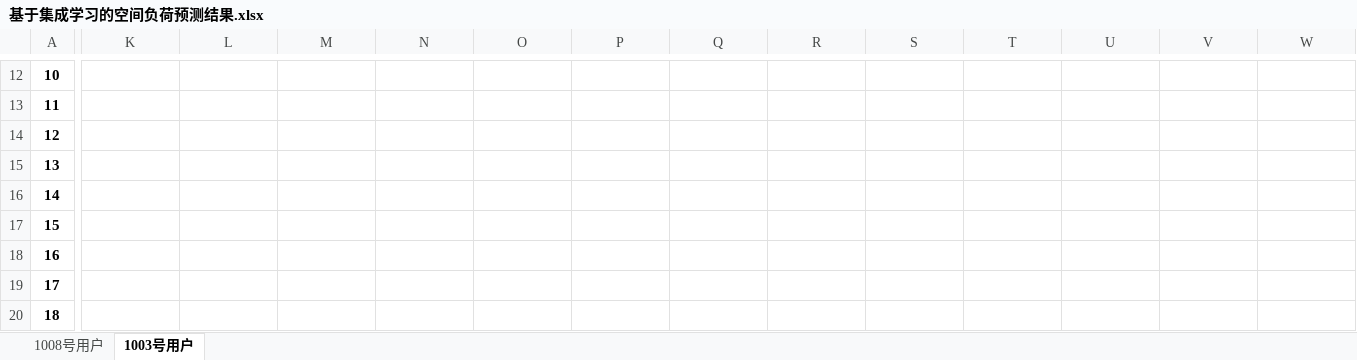
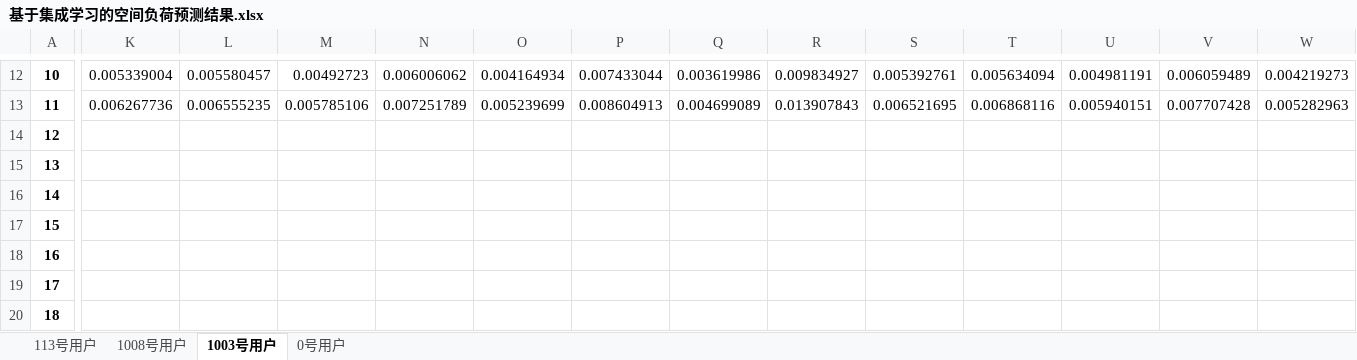
Before and after one commit to PLZ2001/SLF-and-DNP-Considering-ALG, an Excel workbook: 2.基于集成学习的空间负荷预测/基于集成学习的空间负荷预测结果.xlsx, sheet 1003号用户, drawn as a sheet; only a part is shown, gaps mark what is left out; values as stored, in another font and other column widths than the file's, no borders; charts and pictures not drawn; the diff covers the shown part only; the diff names each change by its address in the sheet, - before the commit and + after, or states it on an @@ line.

```diff
--- a/2.基于集成学习的空间负荷预测/基于集成学习的空间负荷预测结果.xlsx (sheet 1003号用户)
+++ b/2.基于集成学习的空间负荷预测/基于集成学习的空间负荷预测结果.xlsx (sheet 1003号用户)
+sheet tab: 113号用户
+sheet tab: 0号用户
-K12: (empty)
+K12: 0.005339004
-L12: (empty)
+L12: 0.005580457
-M12: (empty)
+M12: 0.00492723
-N12: (empty)
+N12: 0.006006062
-O12: (empty)
+O12: 0.004164934
-P12: (empty)
+P12: 0.007433044
-Q12: (empty)
+Q12: 0.003619986
-R12: (empty)
+R12: 0.009834927
-S12: (empty)
+S12: 0.005392761
-T12: (empty)
+T12: 0.005634094
-U12: (empty)
+U12: 0.004981191
-V12: (empty)
+V12: 0.006059489
-W12: (empty)
+W12: 0.004219273
-K13: (empty)
+K13: 0.006267736
-L13: (empty)
+L13: 0.006555235
-M13: (empty)
+M13: 0.005785106
-N13: (empty)
+N13: 0.007251789
-O13: (empty)
+O13: 0.005239699
-P13: (empty)
+P13: 0.008604913
-Q13: (empty)
+Q13: 0.004699089
-R13: (empty)
+R13: 0.013907843
-S13: (empty)
+S13: 0.006521695
-T13: (empty)
+T13: 0.006868116
-U13: (empty)
+U13: 0.005940151
-V13: (empty)
+V13: 0.007707428
-W13: (empty)
+W13: 0.005282963
```
Also changed, not shown: 1 added row, 1 removed row and 166 edited cells elsewhere in this sheet, sheet 1008号用户, charts or pictures, 24 other files.
